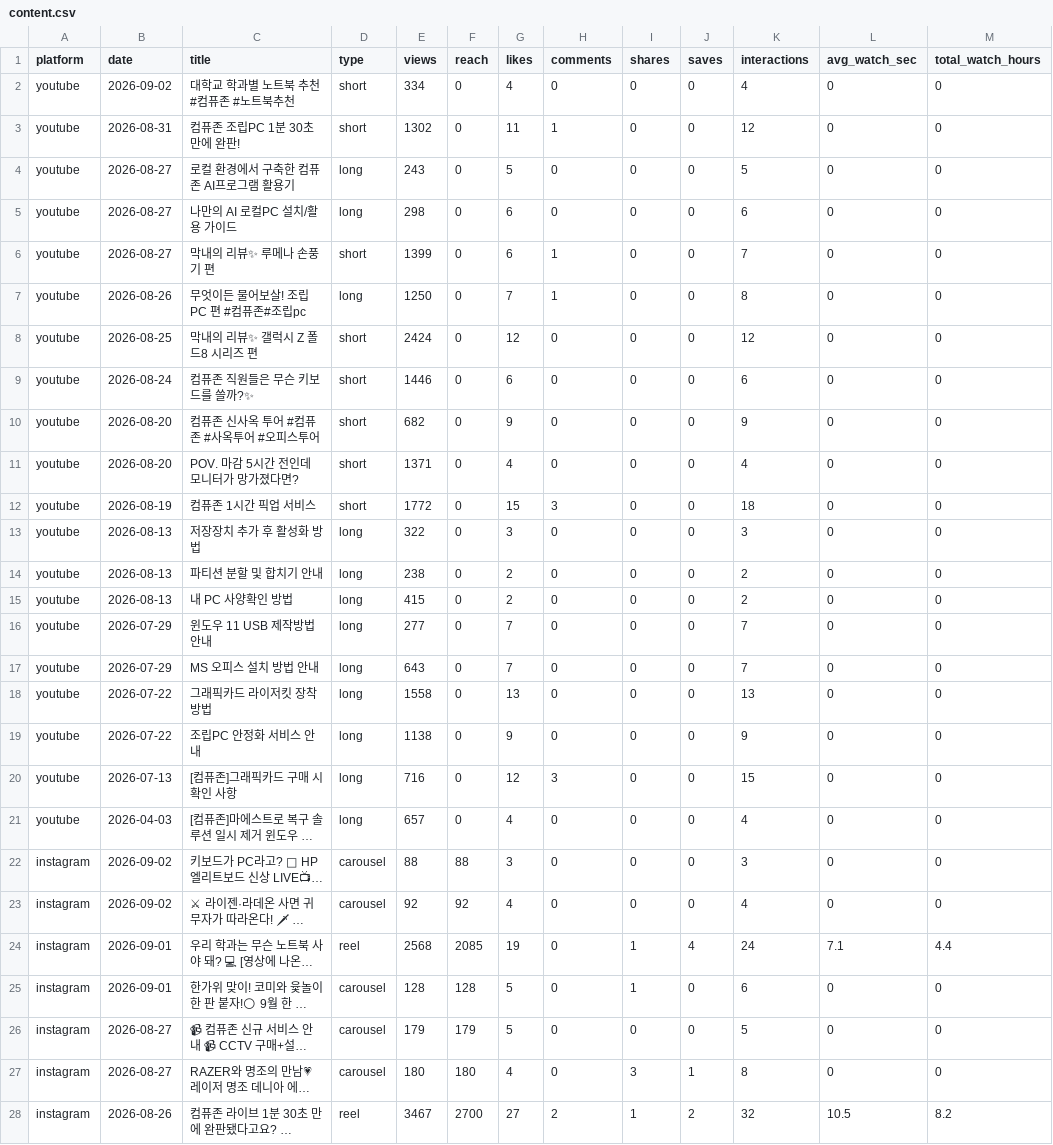
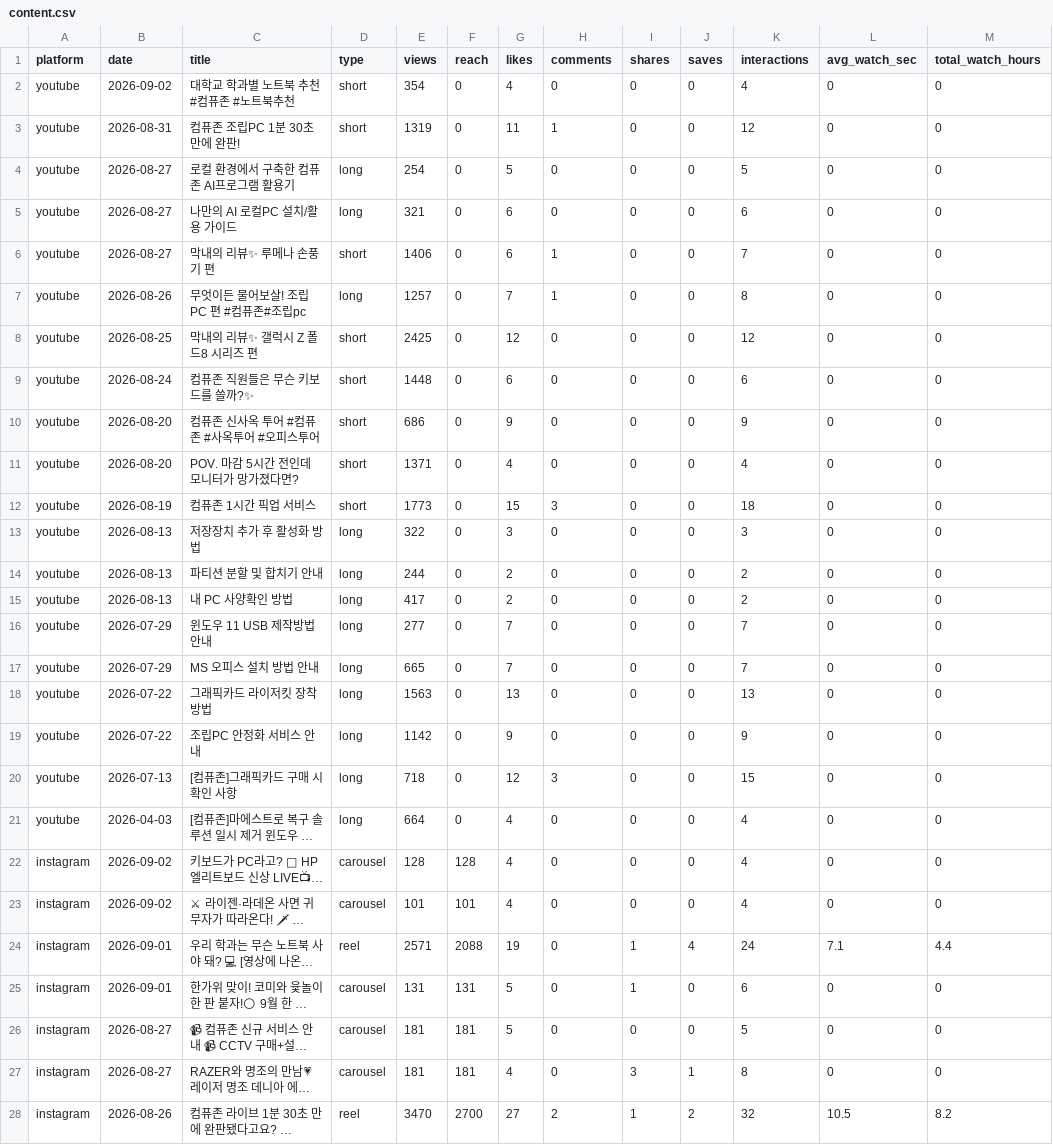
Before and after one commit to ljwa1414-sys/channel-dashboard, a CSV file: data/content.csv, drawn as a sheet; only a part is shown; long unchanged cells end in …; the diff covers the shown part only; the diff names each change by its address in the sheet, - before the commit and + after, or states it on an @@ line.

```diff
--- a/data/content.csv
+++ b/data/content.csv
-E2 (views): 334
+E2 (views): 354
-E3 (views): 1302
+E3 (views): 1319
-E4 (views): 243
+E4 (views): 254
-E5 (views): 298
+E5 (views): 321
-E6 (views): 1399
+E6 (views): 1406
-E7 (views): 1250
+E7 (views): 1257
-E8 (views): 2424
+E8 (views): 2425
-E9 (views): 1446
+E9 (views): 1448
-E10 (views): 682
+E10 (views): 686
-E12 (views): 1772
+E12 (views): 1773
-E14 (views): 238
+E14 (views): 244
-E15 (views): 415
+E15 (views): 417
-E17 (views): 643
+E17 (views): 665
-E18 (views): 1558
+E18 (views): 1563
-E19 (views): 1138
+E19 (views): 1142
-E20 (views): 716
+E20 (views): 718
-E21 (views): 657
+E21 (views): 664
-E22 (views): 88
+E22 (views): 128
-F22 (reach): 88
+F22 (reach): 128
-G22 (likes): 3
+G22 (likes): 4
-K22 (interactions): 3
+K22 (interactions): 4
-E23 (views): 92
+E23 (views): 101
-F23 (reach): 92
+F23 (reach): 101
-E24 (views): 2568
+E24 (views): 2571
-F24 (reach): 2085
+F24 (reach): 2088
-E25 (views): 128
+E25 (views): 131
-F25 (reach): 128
+F25 (reach): 131
-E26 (views): 179
+E26 (views): 181
-F26 (reach): 179
+F26 (reach): 181
-E27 (views): 180
+E27 (views): 181
-F27 (reach): 180
+F27 (reach): 181
-E28 (views): 3467
+E28 (views): 3470
```
Also changed, not shown: 34 edited cells elsewhere in this file, data/daily.csv, data/reference_accounts.csv, 4 other files.
